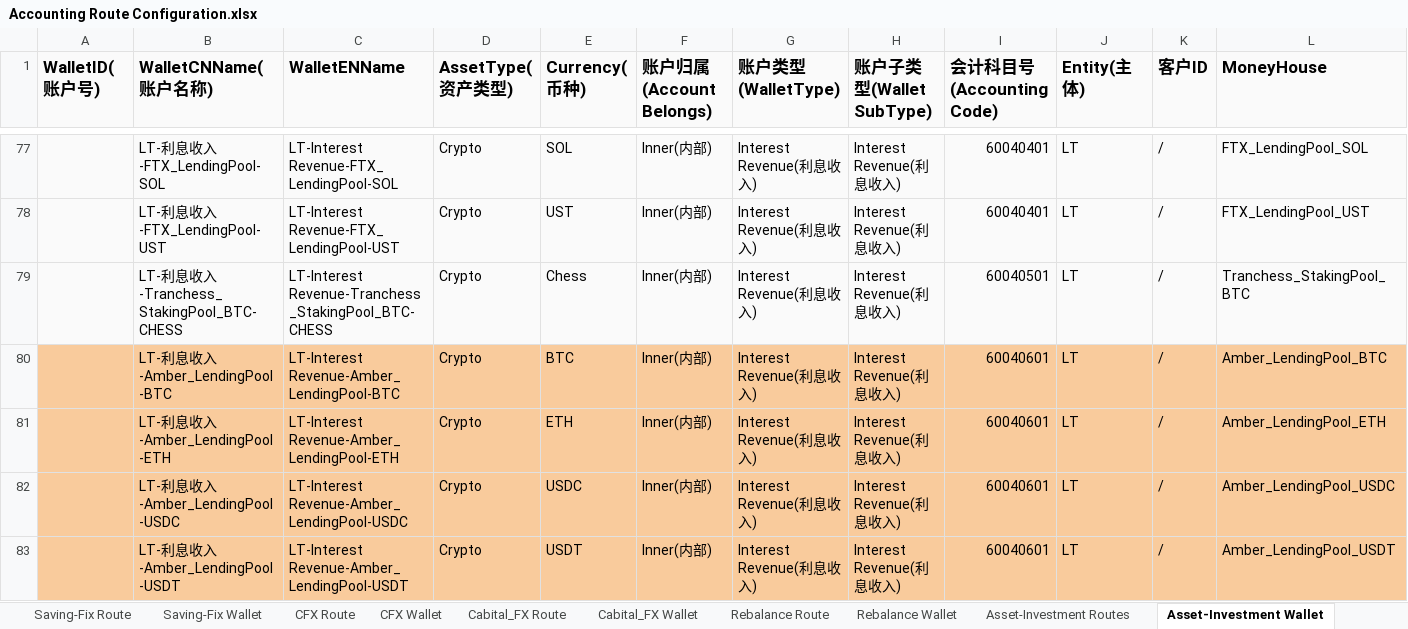
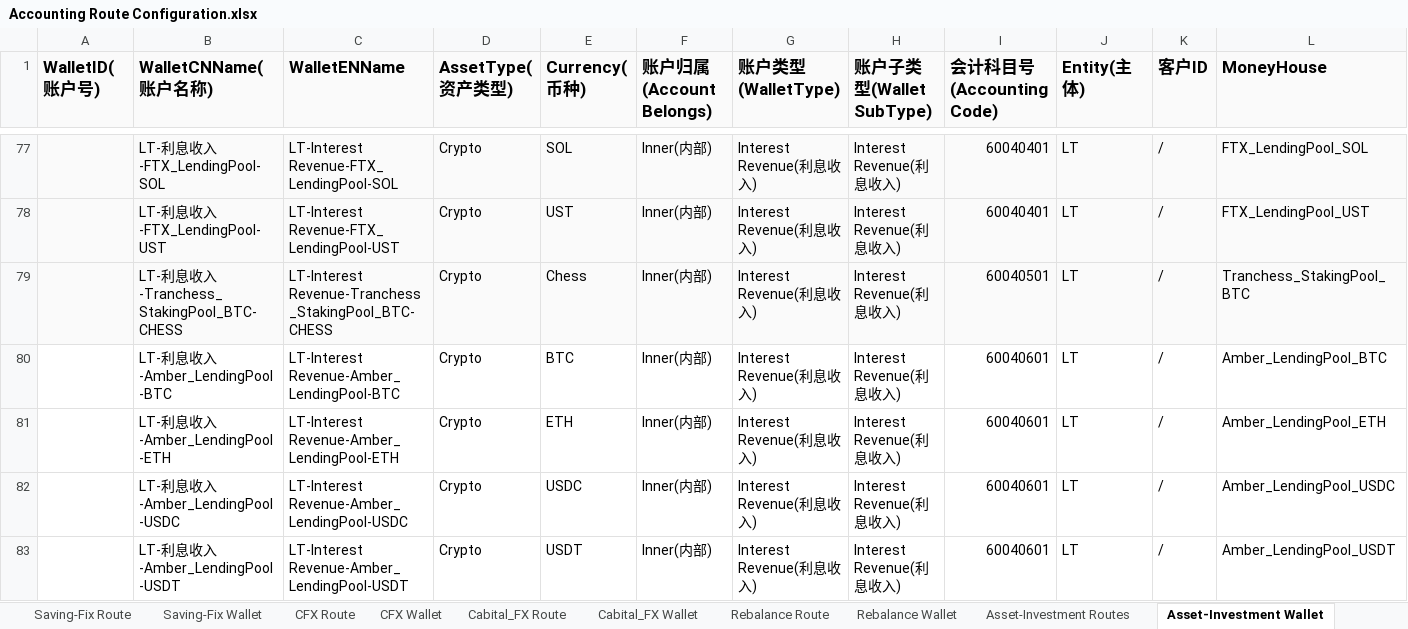
Before and after one commit to tisaTest1994/Gittest2, an Excel workbook: Resource/Accounting Route Configuration.xlsx, sheet Asset-Investment Wallet, drawn as a sheet; only a part is shown, gaps mark what is left out; values as stored, in another font and other column widths than the file's, no borders; charts and pictures not drawn; the diff covers the shown part only; the diff names each change by its address in the sheet, - before the commit and + after, or states it on an @@ line.

```diff
--- a/Resource/Accounting Route Configuration.xlsx (sheet Asset-Investment Wallet)
+++ b/Resource/Accounting Route Configuration.xlsx (sheet Asset-Investment Wallet)
-A80:L83 fill: #F9CB9C
+A80:L83 fill: none
```
Also changed, not shown: 4 added rows and cell formats elsewhere in this sheet, sheet Asset-Investment Routes, sheet CFX Route, sheet Cabital-Connect Wallet, sheet Cash Wallet, sheet Accounting Subject, sheet NetSuite Mapping, 3 more sheets, other sheet tabs, charts or pictures.
